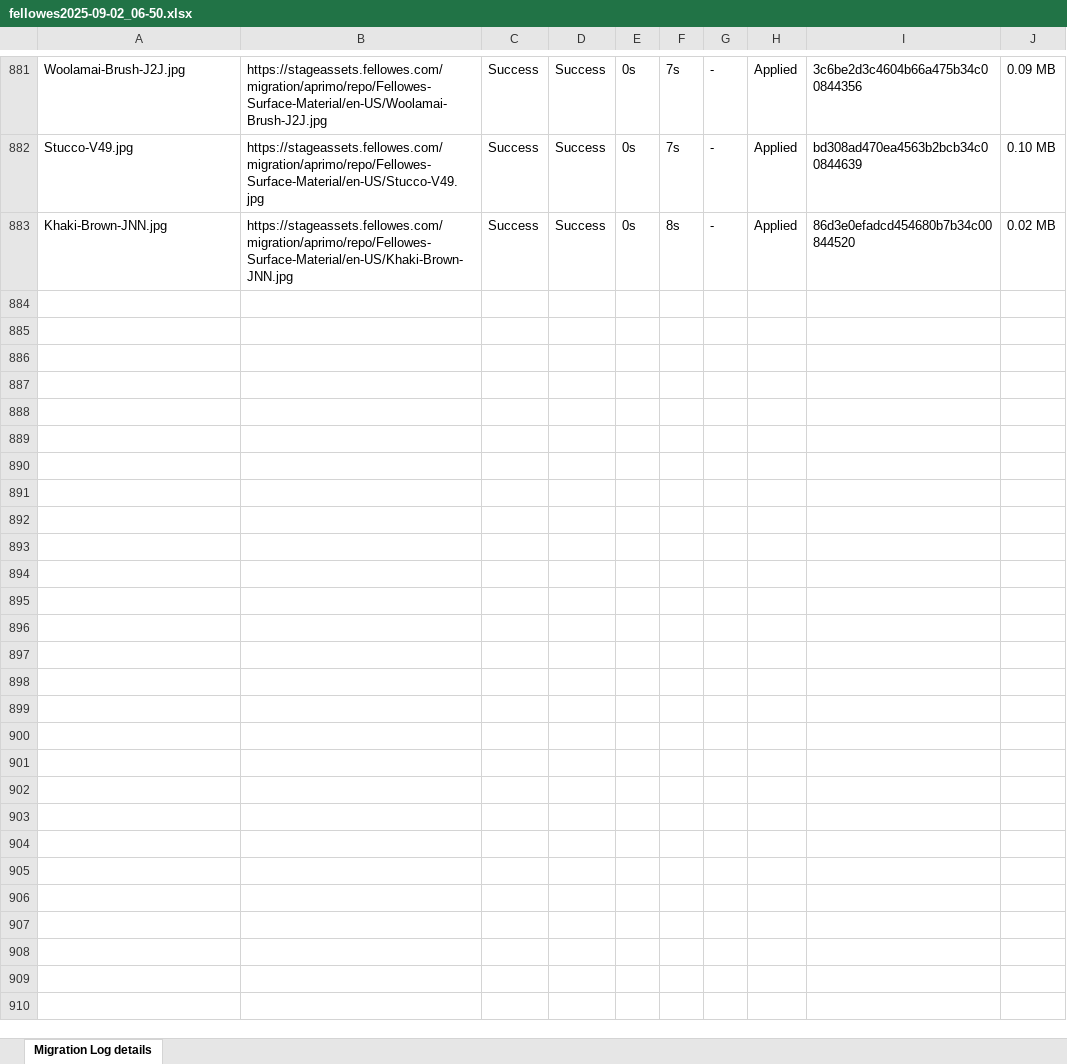
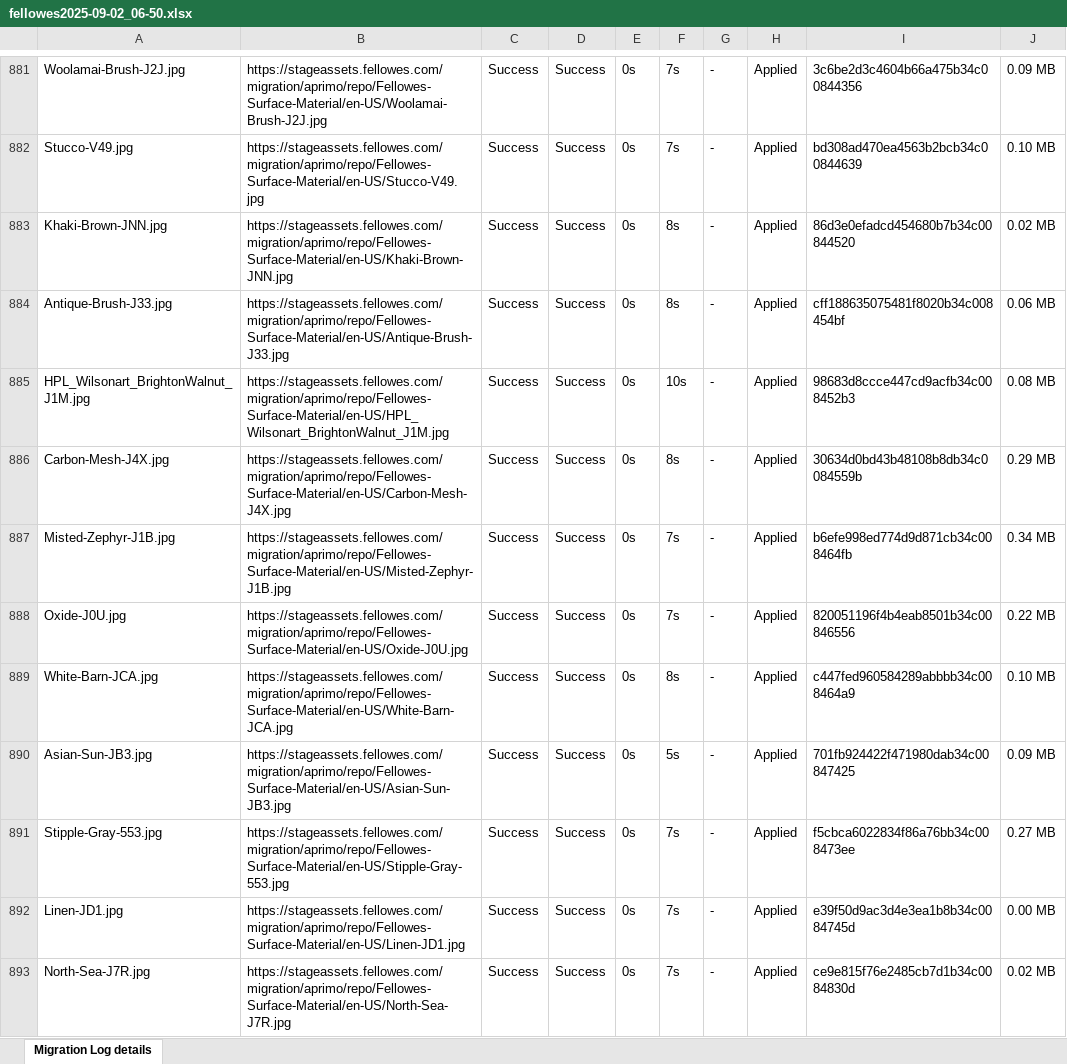
Before and after one commit to prakashdlux/Aprimo1, an Excel workbook: fellowes2025-09-02_06-50.xlsx, sheet Migration Log details, drawn as a sheet; only a part is shown, gaps mark what is left out; values as stored, in another font and other column widths than the file's, no borders; the diff covers the shown part only; the diff names each change by its address in the sheet, - before the commit and + after, or states it on an @@ line.

```diff
--- a/fellowes2025-09-02_06-50.xlsx (sheet Migration Log details)
+++ b/fellowes2025-09-02_06-50.xlsx (sheet Migration Log details)
+row 884: Antique-Brush-J33.jpg | https://stageassets.fellowes.com/migration/aprimo/repo/Fellowes-Surface-Material/en-US/Antique-Brush-J33.jpg | Success | Success | 0s | 8s | - | Applied | cff188635075481f8020b34c008454bf | 0.06 MB
+row 885: HPL_Wilsonart_BrightonWalnut_J1M.jpg | https://stageassets.fellowes.com/migration/aprimo/repo/Fellowes-Surface-Material/en-US/HPL_Wilsonart_BrightonWalnut_J1M.jpg | Success | Success | 0s | 10s | - | Applied | 98683d8ccce447cd9acfb34c008452b3 | 0.08 MB
+row 886: Carbon-Mesh-J4X.jpg | https://stageassets.fellowes.com/migration/aprimo/repo/Fellowes-Surface-Material/en-US/Carbon-Mesh-J4X.jpg | Success | Success | 0s | 8s | - | Applied | 30634d0bd43b48108b8db34c0084559b | 0.29 MB
+row 887: Misted-Zephyr-J1B.jpg | https://stageassets.fellowes.com/migration/aprimo/repo/Fellowes-Surface-Material/en-US/Misted-Zephyr-J1B.jpg | Success | Success | 0s | 7s | - | Applied | b6efe998ed774d9d871cb34c008464fb | 0.34 MB
+row 888: Oxide-J0U.jpg | https://stageassets.fellowes.com/migration/aprimo/repo/Fellowes-Surface-Material/en-US/Oxide-J0U.jpg | Success | Success | 0s | 7s | - | Applied | 820051196f4b4eab8501b34c00846556 | 0.22 MB
+row 889: White-Barn-JCA.jpg | https://stageassets.fellowes.com/migration/aprimo/repo/Fellowes-Surface-Material/en-US/White-Barn-JCA.jpg | Success | Success | 0s | 8s | - | Applied | c447fed960584289abbbb34c008464a9 | 0.10 MB
+row 890: Asian-Sun-JB3.jpg | https://stageassets.fellowes.com/migration/aprimo/repo/Fellowes-Surface-Material/en-US/Asian-Sun-JB3.jpg | Success | Success | 0s | 5s | - | Applied | 701fb924422f471980dab34c00847425 | 0.09 MB
+row 891: Stipple-Gray-553.jpg | https://stageassets.fellowes.com/migration/aprimo/repo/Fellowes-Surface-Material/en-US/Stipple-Gray-553.jpg | Success | Success | 0s | 7s | - | Applied | f5cbca6022834f86a76bb34c008473ee | 0.27 MB
+row 892: Linen-JD1.jpg | https://stageassets.fellowes.com/migration/aprimo/repo/Fellowes-Surface-Material/en-US/Linen-JD1.jpg | Success | Success | 0s | 7s | - | Applied | e39f50d9ac3d4e3ea1b8b34c0084745d | 0.00 MB
+row 893: North-Sea-J7R.jpg | https://stageassets.fellowes.com/migration/aprimo/repo/Fellowes-Surface-Material/en-US/North-Sea-J7R.jpg | Success | Success | 0s | 7s | - | Applied | ce9e815f76e2485cb7d1b34c0084830d | 0.02 MB
```
Also changed, not shown: 26 added rows elsewhere in this sheet, 6 other files.
